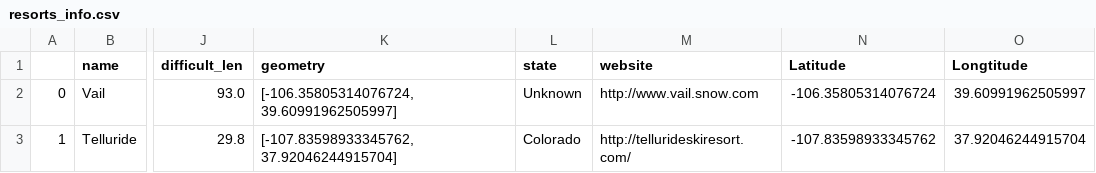
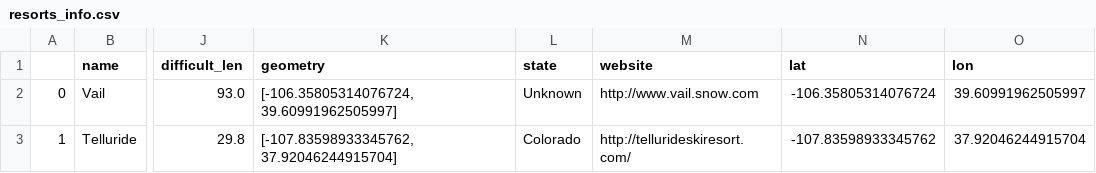
Before and after one commit to lanakimova/ShreddingtheGnar, a CSV file: resorts_info.csv, drawn as a sheet; only a part is shown, gaps mark what is left out; the diff names each change by its address in the sheet, - before the commit and + after, or states it on an @@ line.

```diff
--- a/resorts_info.csv
+++ b/resorts_info.csv
-N1: Latitude
+N1: lat
-O1: Longtitude
+O1: lon
```
Also changed, not shown: 1 other file.
